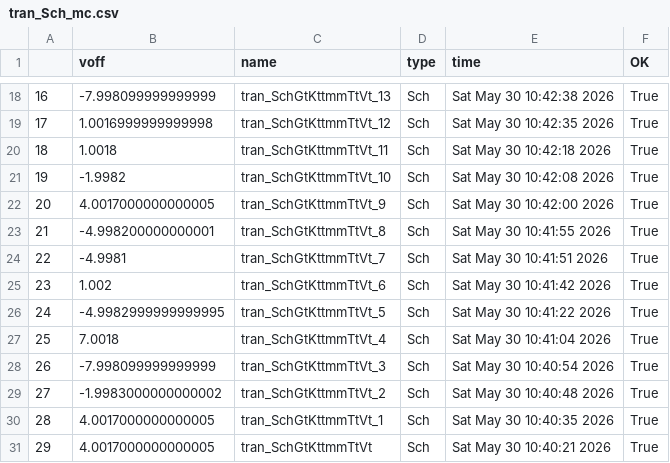
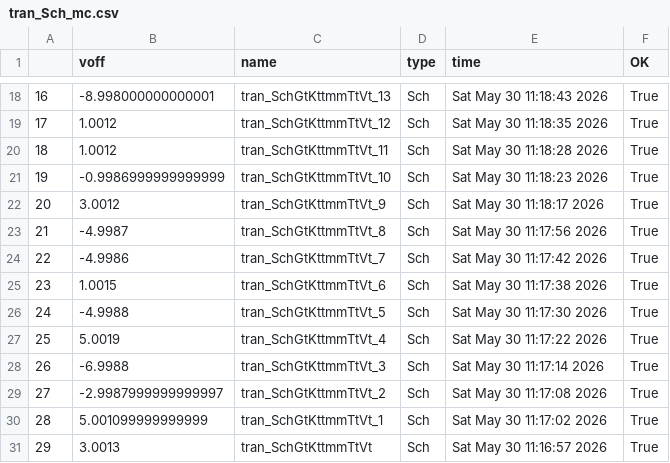
Before and after one commit to analogicus/lelo_svod_sky130A, a CSV file: sim/LELO_SVOD_CMP_TB/results/tran_Sch_mc.csv, drawn as a sheet; only a part is shown, gaps mark what is left out; the diff covers the shown part only.

```diff
--- a/sim/LELO_SVOD_CMP_TB/results/tran_Sch_mc.csv
+++ b/sim/LELO_SVOD_CMP_TB/results/tran_Sch_mc.csv
@@ -18,14 +18,14 @@
-16,-7.998099999999999,tran_SchGtKttmmTtVt_13,Sch,Sat May 30 10:42:38 2026,True
-17,1.0016999999999998,tran_SchGtKttmmTtVt_12,Sch,Sat May 30 10:42:35 2026,True
-18,1.0018,tran_SchGtKttmmTtVt_11,Sch,Sat May 30 10:42:18 2026,True
-19,-1.9982,tran_SchGtKttmmTtVt_10,Sch,Sat May 30 10:42:08 2026,True
-20,4.0017000000000005,tran_SchGtKttmmTtVt_9,Sch,Sat May 30 10:42:00 2026,True
-21,-4.998200000000001,tran_SchGtKttmmTtVt_8,Sch,Sat May 30 10:41:55 2026,True
-22,-4.9981,tran_SchGtKttmmTtVt_7,Sch,Sat May 30 10:41:51 2026,True
-23,1.002,tran_SchGtKttmmTtVt_6,Sch,Sat May 30 10:41:42 2026,True
-24,-4.9982999999999995,tran_SchGtKttmmTtVt_5,Sch,Sat May 30 10:41:22 2026,True
-25,7.0018,tran_SchGtKttmmTtVt_4,Sch,Sat May 30 10:41:04 2026,True
-26,-7.998099999999999,tran_SchGtKttmmTtVt_3,Sch,Sat May 30 10:40:54 2026,True
-27,-1.9983000000000002,tran_SchGtKttmmTtVt_2,Sch,Sat May 30 10:40:48 2026,True
-28,4.0017000000000005,tran_SchGtKttmmTtVt_1,Sch,Sat May 30 10:40:35 2026,True
-29,4.0017000000000005,tran_SchGtKttmmTtVt,Sch,Sat May 30 10:40:21 2026,True
+16,-8.998000000000001,tran_SchGtKttmmTtVt_13,Sch,Sat May 30 11:18:43 2026,True
+17,1.0012,tran_SchGtKttmmTtVt_12,Sch,Sat May 30 11:18:35 2026,True
+18,1.0012,tran_SchGtKttmmTtVt_11,Sch,Sat May 30 11:18:28 2026,True
+19,-0.9986999999999999,tran_SchGtKttmmTtVt_10,Sch,Sat May 30 11:18:23 2026,True
+20,3.0012,tran_SchGtKttmmTtVt_9,Sch,Sat May 30 11:18:17 2026,True
+21,-4.9987,tran_SchGtKttmmTtVt_8,Sch,Sat May 30 11:17:56 2026,True
+22,-4.9986,tran_SchGtKttmmTtVt_7,Sch,Sat May 30 11:17:42 2026,True
+23,1.0015,tran_SchGtKttmmTtVt_6,Sch,Sat May 30 11:17:38 2026,True
+24,-4.9988,tran_SchGtKttmmTtVt_5,Sch,Sat May 30 11:17:30 2026,True
+25,5.0019,tran_SchGtKttmmTtVt_4,Sch,Sat May 30 11:17:22 2026,True
+26,-6.9988,tran_SchGtKttmmTtVt_3,Sch,Sat May 30 11:17:14 2026,True
+27,-2.9987999999999997,tran_SchGtKttmmTtVt_2,Sch,Sat May 30 11:17:08 2026,True
+28,5.001099999999999,tran_SchGtKttmmTtVt_1,Sch,Sat May 30 11:17:02 2026,True
+29,3.0013,tran_SchGtKttmmTtVt,Sch,Sat May 30 11:16:57 2026,True
```
Also changed, not shown: 32 edited cells elsewhere in this file, sim/LELO_SVOD_VTREF/results/output.csv, sim/LELO_SVOD_VTREF/results/tran_Sch_etc.csv, 8 other files.
